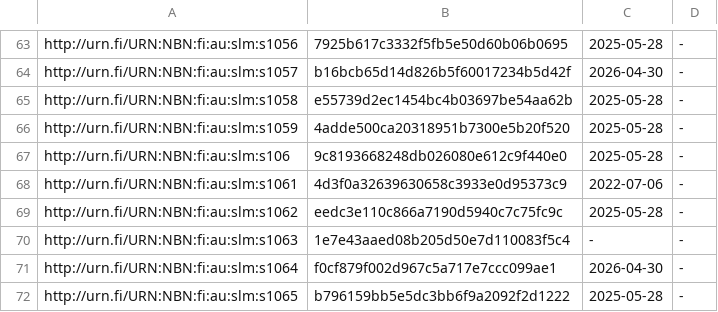
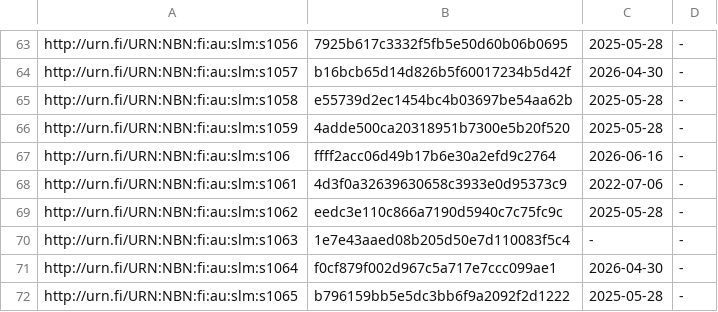
Before and after one commit to NatLibFi/Finto-data, a TSV file: vocabularies/slm/timestamps.tsv, drawn as a sheet; only a part is shown, gaps mark what is left out.

```diff
--- a/vocabularies/slm/timestamps.tsv
+++ b/vocabularies/slm/timestamps.tsv
@@ -66,3 +66,3 @@ http://urn.fi/URN:NBN:fi:au:slm:s1058	e55739d2ec1454bc4b03697be54aa62b	2025-05-2
 http://urn.fi/URN:NBN:fi:au:slm:s1059	4adde500ca20318951b7300e5b20f520	2025-05-28	-
-http://urn.fi/URN:NBN:fi:au:slm:s106	9c8193668248db026080e612c9f440e0	2025-05-28	-
+http://urn.fi/URN:NBN:fi:au:slm:s106	ffff2acc06d49b17b6e30a2efd9c2764	2026-06-16	-
 http://urn.fi/URN:NBN:fi:au:slm:s1061	4d3f0a32639630658c3933e0d95373c9	2022-07-06	-
```
Also changed, not shown: 1 other file.
